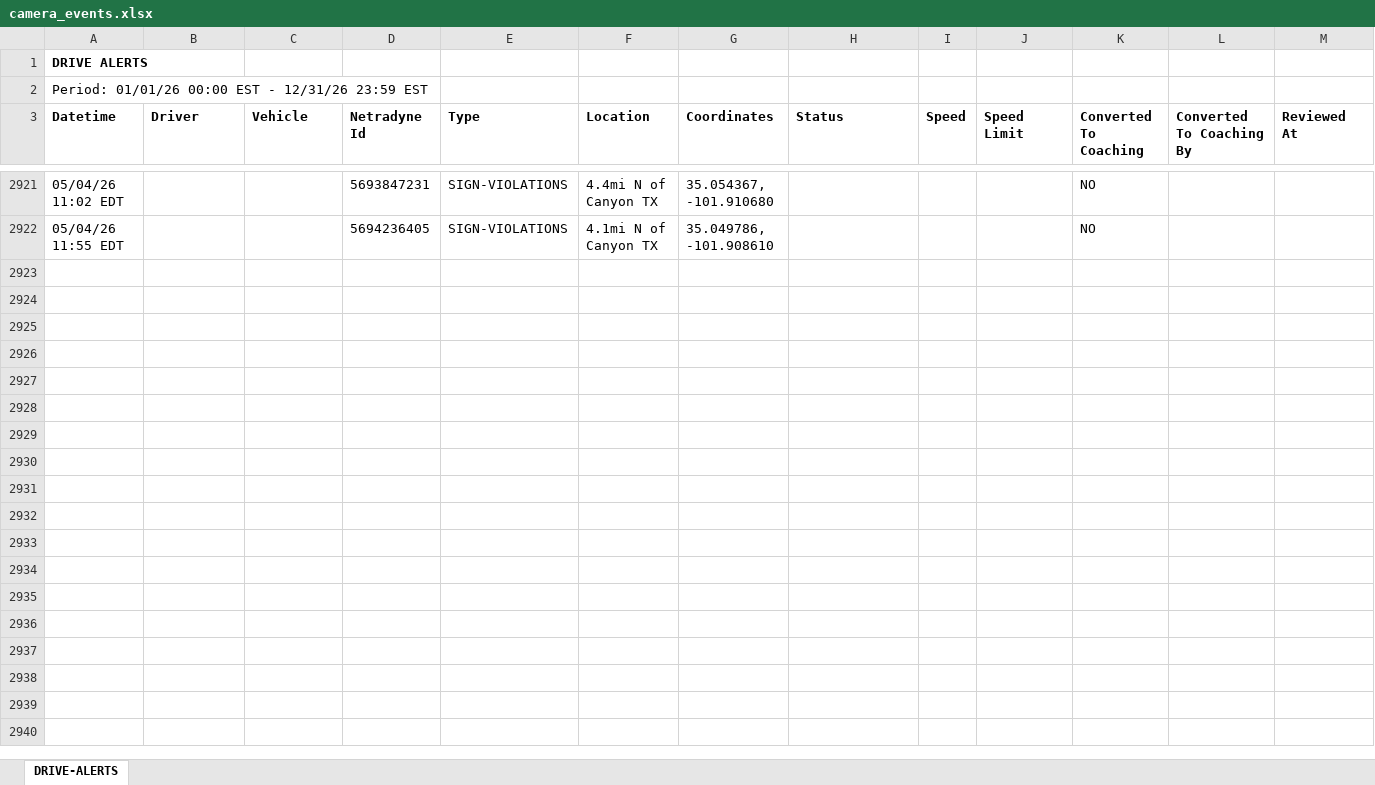
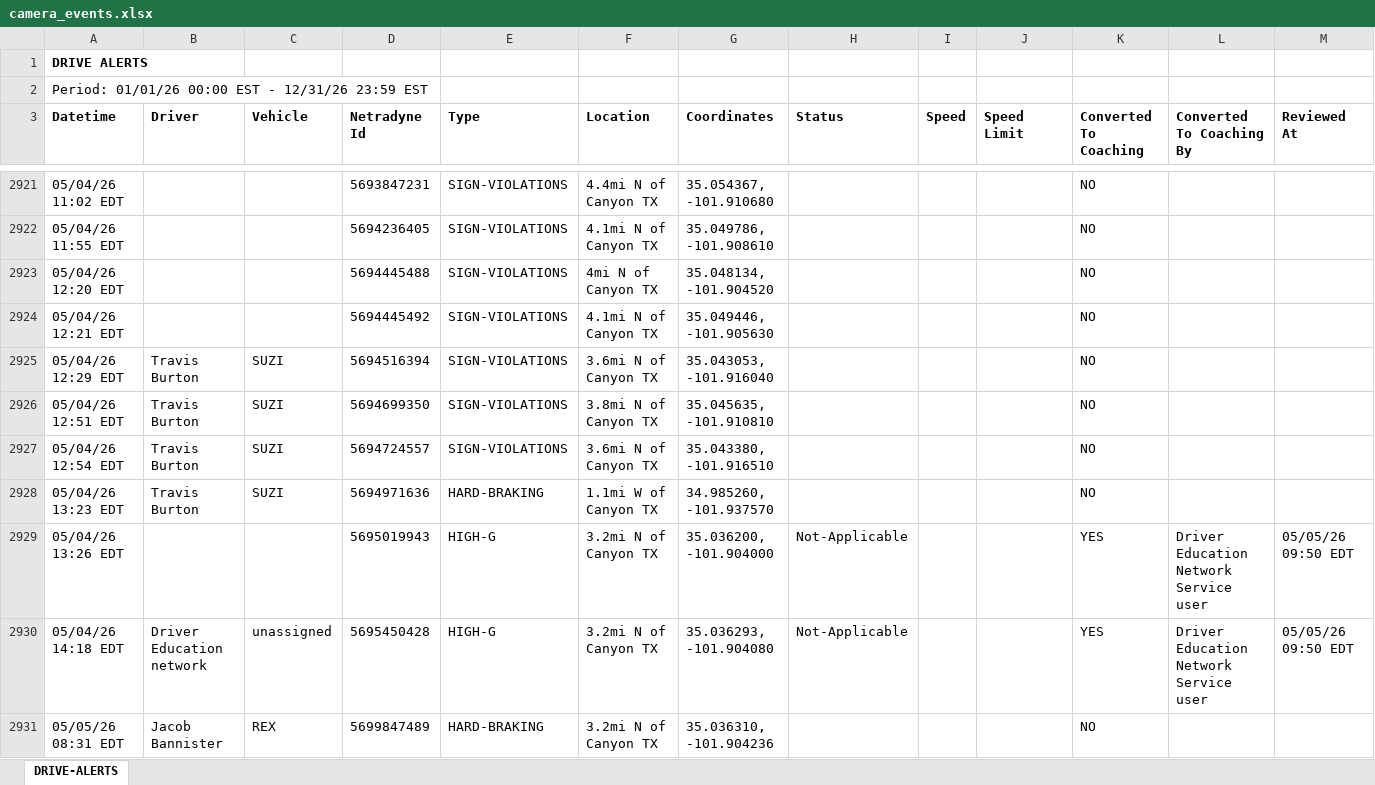
Before and after one commit to jmullins-DEN/Starkey-Trash-Service, an Excel workbook: camera_events.xlsx, sheet DRIVE-ALERTS, drawn as a sheet; only a part is shown, gaps mark what is left out; values as stored, in another font and other column widths than the file's, no borders; rows hold the shown columns only; the diff covers the shown part only; the diff names each change by its address in the sheet, - before the commit and + after, or states it on an @@ line.

```diff
--- a/camera_events.xlsx (sheet DRIVE-ALERTS)
+++ b/camera_events.xlsx (sheet DRIVE-ALERTS)
+row 2923: 05/04/26 12:20 EDT |  |  | 5694445488 | SIGN-VIOLATIONS | 4mi N of Canyon TX | 35.048134, -101.904520 |  |  |  | NO
+row 2924: 05/04/26 12:21 EDT |  |  | 5694445492 | SIGN-VIOLATIONS | 4.1mi N of Canyon TX | 35.049446, -101.905630 |  |  |  | NO
+row 2925: 05/04/26 12:29 EDT | Travis Burton | SUZI | 5694516394 | SIGN-VIOLATIONS | 3.6mi N of Canyon TX | 35.043053, -101.916040 |  |  |  | NO
+row 2926: 05/04/26 12:51 EDT | Travis Burton | SUZI | 5694699350 | SIGN-VIOLATIONS | 3.8mi N of Canyon TX | 35.045635, -101.910810 |  |  |  | NO
+row 2927: 05/04/26 12:54 EDT | Travis Burton | SUZI | 5694724557 | SIGN-VIOLATIONS | 3.6mi N of Canyon TX | 35.043380, -101.916510 |  |  |  | NO
+row 2928: 05/04/26 13:23 EDT | Travis Burton | SUZI | 5694971636 | HARD-BRAKING | 1.1mi W of Canyon TX | 34.985260, -101.937570 |  |  |  | NO
+row 2929: 05/04/26 13:26 EDT |  |  | 5695019943 | HIGH-G | 3.2mi N of Canyon TX | 35.036200, -101.904000 | Not-Applicable |  |  | YES | Driver Education Network Service user | 05/05/26 09:50 EDT
+row 2930: 05/04/26 14:18 EDT | Driver Education network | unassigned | 5695450428 | HIGH-G | 3.2mi N of Canyon TX | 35.036293, -101.904080 | Not-Applicable |  |  | YES | Driver Education Network Service user | 05/05/26 09:50 EDT
+row 2931: 05/05/26 08:31 EDT | Jacob Bannister | REX | 5699847489 | HARD-BRAKING | 3.2mi N of Canyon TX | 35.036310, -101.904236 |  |  |  | NO
```
Also changed, not shown: 118 added rows, 3 moved rows and 4 edited cells elsewhere in this sheet, training.xlsx, 1 other file.
